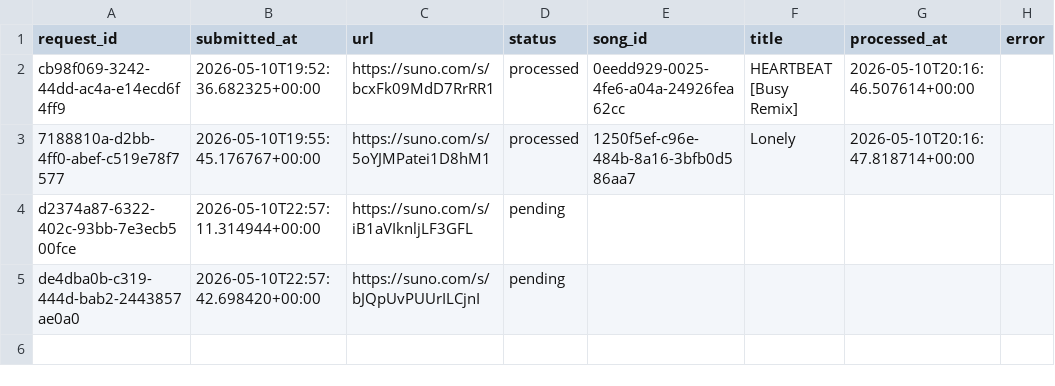
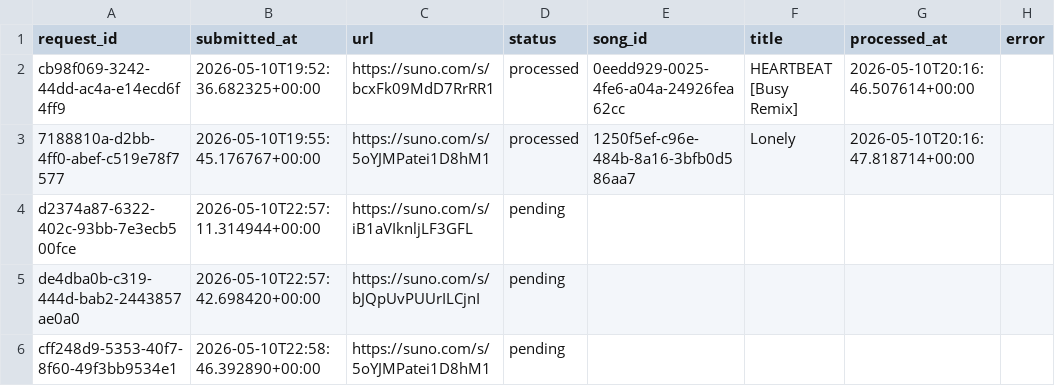
Before and after one commit to Busy-studio/sunotrending, a CSV file: data/manual_song_queue.csv, drawn as a sheet.

Commit message:
Queue manual Suno song

```diff
--- a/data/manual_song_queue.csv
+++ b/data/manual_song_queue.csv
@@ -5 +5,2 @@ d2374a87-6322-402c-93bb-7e3ecb500fce,2026-05-10T22:57:11.314944+00:00,https://su
 de4dba0b-c319-444d-bab2-2443857ae0a0,2026-05-10T22:57:42.698420+00:00,https://suno.com/s/bJQpUvPUUrILCjnI,pending,,,,
+cff248d9-5353-40f7-8f60-49f3bb9534e1,2026-05-10T22:58:46.392890+00:00,https://suno.com/s/5oYJMPatei1D8hM1,pending,,,,
```
